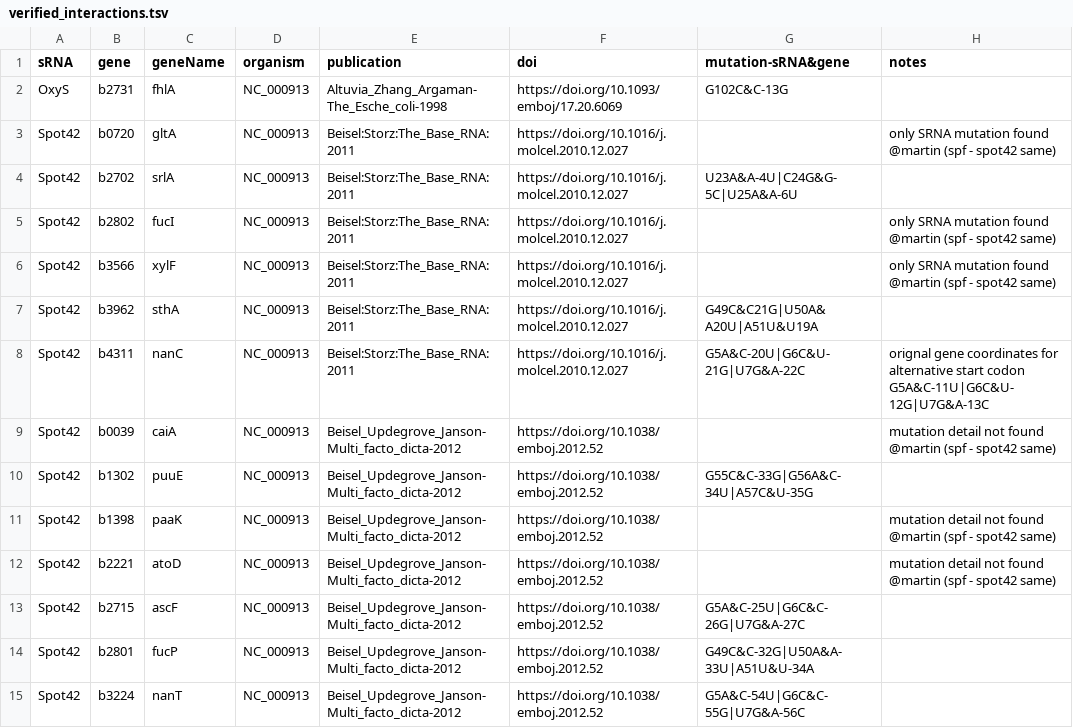
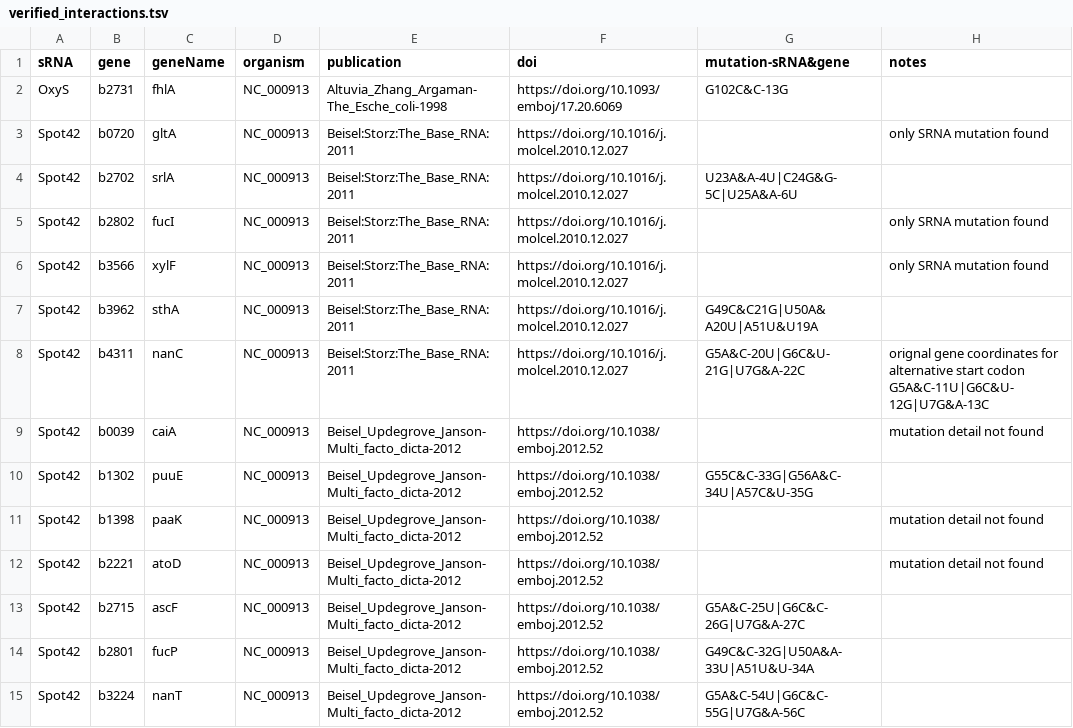
Before and after one commit to shriyogapriya/IntaRNA-benchmark, a TSV file: verified_interactions.tsv, drawn as a sheet; only a part is shown; the diff covers the shown part only.

Commit message:
cleanup and reintroducing Martin's changes

```diff
--- a/verified_interactions.tsv
+++ b/verified_interactions.tsv
@@ -3 +3 @@
-"Spot42"	"b0720"	"gltA"	"NC_000913"	"Beisel:Storz:The_Base_RNA:2011"	"https://doi.org/10.1016/j.molcel.2010.12.027"		"only SRNA mutation found @martin (spf - spot42 same)"
+Spot42	b0720	gltA	NC_000913	Beisel:Storz:The_Base_RNA:2011	https://doi.org/10.1016/j.molcel.2010.12.027		only SRNA mutation found
@@ -5,2 +5,2 @@
-"Spot42"	"b2802"	"fucI"	"NC_000913"	"Beisel:Storz:The_Base_RNA:2011"	"https://doi.org/10.1016/j.molcel.2010.12.027"		"only SRNA mutation found @martin (spf - spot42 same)"
-"Spot42"	"b3566"	"xylF"	"NC_000913"	"Beisel:Storz:The_Base_RNA:2011"	"https://doi.org/10.1016/j.molcel.2010.12.027"		"only SRNA mutation found @martin (spf - spot42 same)"
+Spot42	b2802	fucI	NC_000913	Beisel:Storz:The_Base_RNA:2011	https://doi.org/10.1016/j.molcel.2010.12.027		only SRNA mutation found
+Spot42	b3566	xylF	NC_000913	Beisel:Storz:The_Base_RNA:2011	https://doi.org/10.1016/j.molcel.2010.12.027		only SRNA mutation found
@@ -9 +9 @@
-"Spot42"	"b0039"	"caiA"	"NC_000913"	"Beisel_Updegrove_Janson-Multi_facto_dicta-2012"	"https://doi.org/10.1038/emboj.2012.52      "		"mutation detail not found @martin (spf - spot42 same)"
+Spot42	b0039	caiA	NC_000913	Beisel_Updegrove_Janson-Multi_facto_dicta-2012	https://doi.org/10.1038/emboj.2012.52		mutation detail not found
@@ -11,2 +11,2 @@
-"Spot42"	"b1398"	"paaK"	"NC_000913"	"Beisel_Updegrove_Janson-Multi_facto_dicta-2012"	"https://doi.org/10.1038/emboj.2012.52"		"mutation detail not found @martin (spf - spot42 same) "
-"Spot42"	"b2221"	"atoD"	"NC_000913"	"Beisel_Updegrove_Janson-Multi_facto_dicta-2012"	"https://doi.org/10.1038/emboj.2012.52"		"mutation detail not found @martin (spf - spot42 same) "
+Spot42	b1398	paaK	NC_000913	Beisel_Updegrove_Janson-Multi_facto_dicta-2012	https://doi.org/10.1038/emboj.2012.52		mutation detail not found
+Spot42	b2221	atoD	NC_000913	Beisel_Updegrove_Janson-Multi_facto_dicta-2012	https://doi.org/10.1038/emboj.2012.52		mutation detail not found
```
Also changed, not shown: 2 removed rows and 27 edited cells elsewhere in this file.
